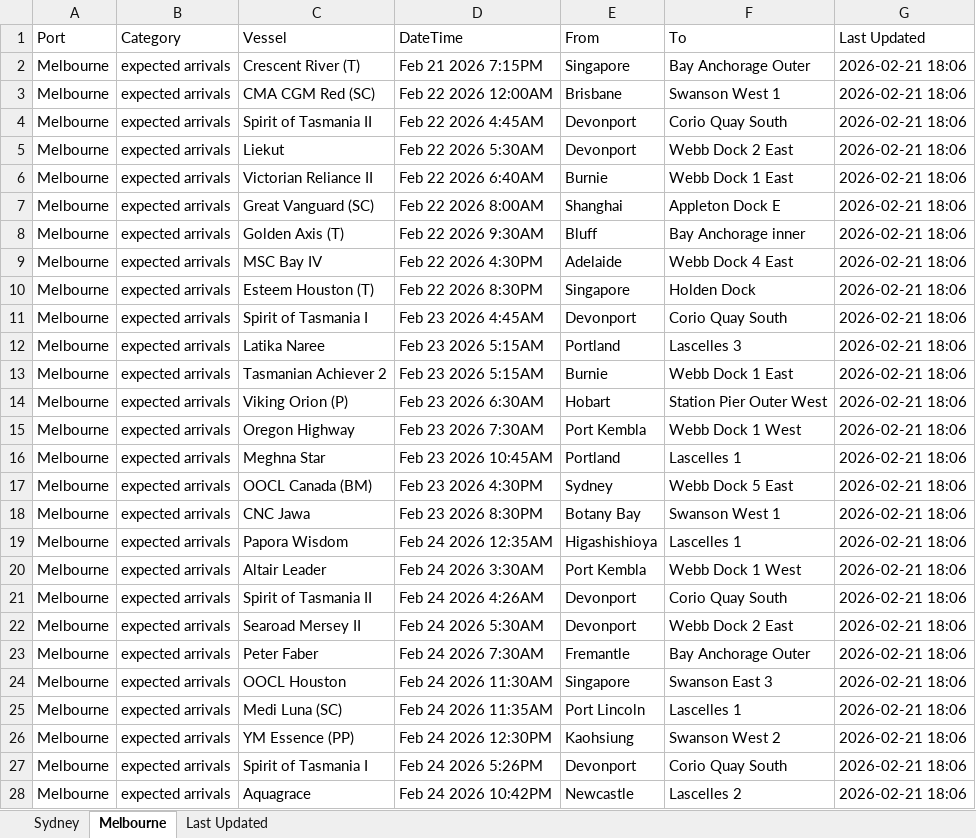
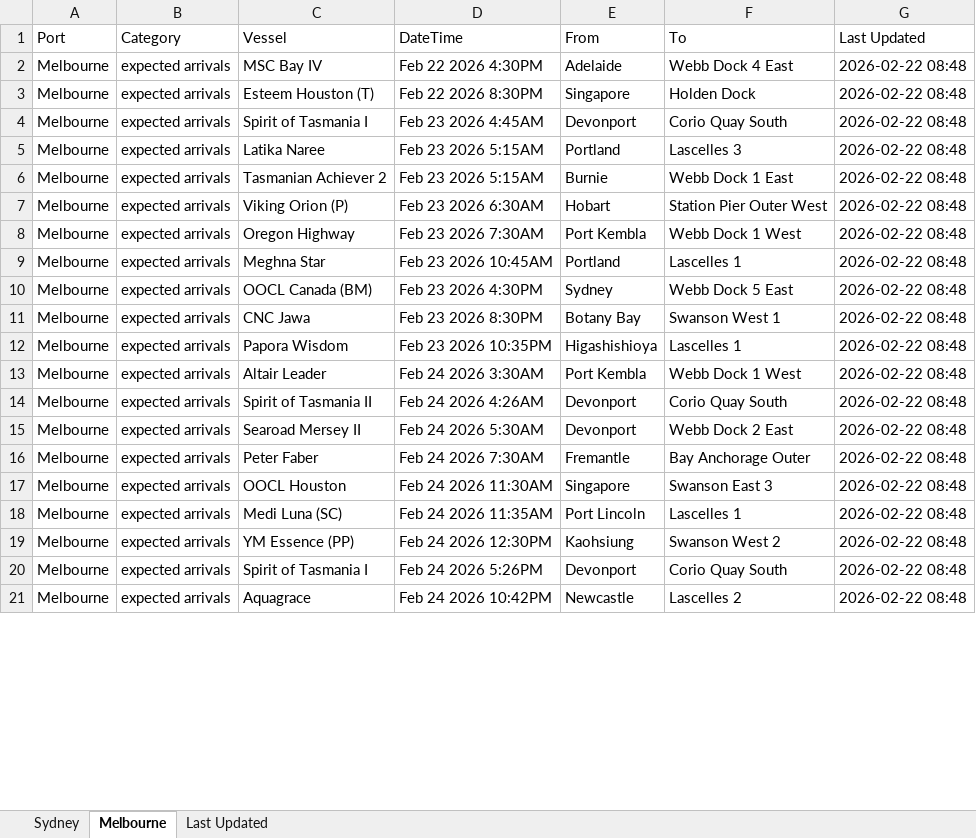
Before and after one commit to IT-ships/python-automation, an Excel workbook: output/ports_arrivals.xlsx, sheet Melbourne, drawn as a sheet; only a part is shown; values as stored, in another font and other column widths than the file's, no borders; removed rows and columns are numbered as before the commit, all else as after; the diff covers the shown part only; the diff names each change by its address in the sheet, - before the commit and + after, or states it on an @@ line.

```diff
--- a/output/ports_arrivals.xlsx (sheet Melbourne)
+++ b/output/ports_arrivals.xlsx (sheet Melbourne)
-row 2: Melbourne | expected arrivals | Crescent River (T) | Feb 21 2026 7:15PM | Singapore | Bay Anchorage Outer | 2026-02-21 18:06
-row 3: Melbourne | expected arrivals | CMA CGM Red (SC) | Feb 22 2026 12:00AM | Brisbane | Swanson West 1 | 2026-02-21 18:06
-row 4: Melbourne | expected arrivals | Spirit of Tasmania II | Feb 22 2026 4:45AM | Devonport | Corio Quay South | 2026-02-21 18:06
-row 5: Melbourne | expected arrivals | Liekut | Feb 22 2026 5:30AM | Devonport | Webb Dock 2 East | 2026-02-21 18:06
-row 6: Melbourne | expected arrivals | Victorian Reliance II | Feb 22 2026 6:40AM | Burnie | Webb Dock 1 East | 2026-02-21 18:06
-row 7: Melbourne | expected arrivals | Great Vanguard (SC) | Feb 22 2026 8:00AM | Shanghai | Appleton Dock E | 2026-02-21 18:06
-row 8: Melbourne | expected arrivals | Golden Axis (T) | Feb 22 2026 9:30AM | Bluff | Bay Anchorage inner | 2026-02-21 18:06
-G2:G21 (Last Updated): 2026-02-21 18:06
+G2:G21 (Last Updated): 2026-02-22 08:48
-D12 (DateTime): Feb 24 2026 12:35AM
+D12 (DateTime): Feb 23 2026 10:35PM
```
Also changed, not shown: other rows of this sheet, sheet Sydney, sheet Last Updated.
